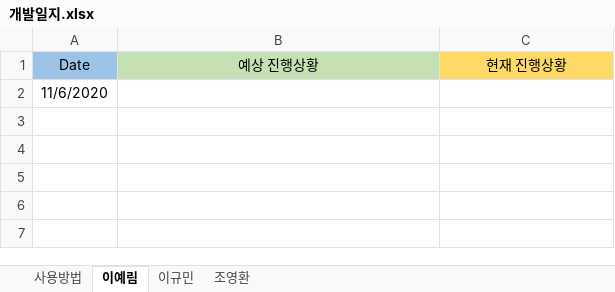
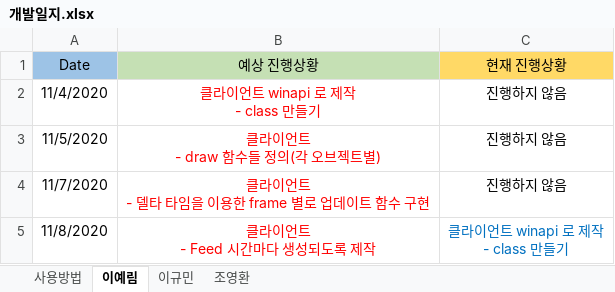
Before and after one commit to YerimYerim/NGP_Agario, an Excel workbook: 개발일지.xlsx, sheet 이예림, drawn as a sheet; values as stored, in another font and other column widths than the file's, no borders; removed rows and columns are numbered as before the commit, all else as after; ↵ is a line break in a cell; the diff names each change by its address in the sheet, - before the commit and + after, or states it on an @@ line.

Commit message:
개발일지 수정

```diff
--- a/개발일지.xlsx (sheet 이예림)
+++ b/개발일지.xlsx (sheet 이예림)
-row 2: 11/6/2020
+row 2: 11/4/2020 | 클라이언트 winapi 로 제작 ↵ - class 만들기 | 진행하지 않음
+row 3: 11/5/2020 | 클라이언트 ↵ - draw 함수들 정의(각 오브젝트별) | 진행하지 않음
+row 4: 11/7/2020 | 클라이언트 ↵ - 델타 타임을 이용한 frame 별로 업데이트 함수 구현 | 진행하지 않음
+row 5: 11/8/2020 | 클라이언트 ↵ - Feed 시간마다 생성되도록 제작 | 클라이언트 winapi 로 제작 ↵ - class 만들기
```
